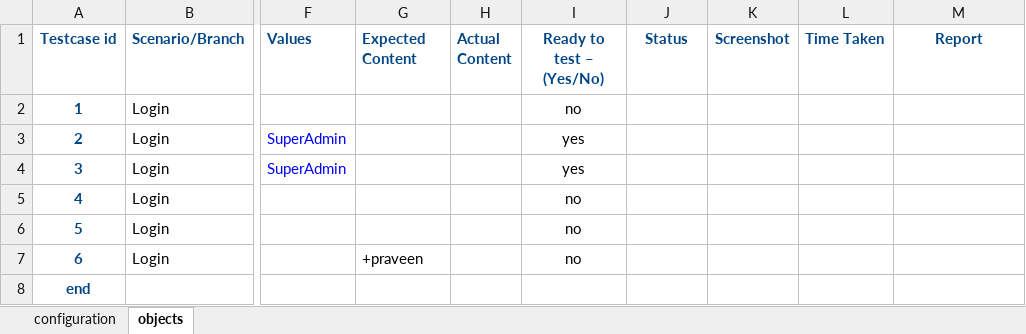
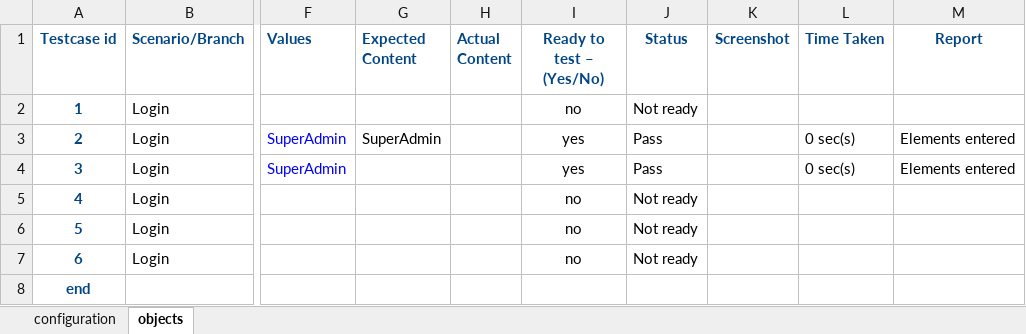
Before and after one commit to dsdash2009/AutomationTEST, an Excel workbook: src/main/resources/output.xlsx, sheet objects, drawn as a sheet; only a part is shown, gaps mark what is left out; values as stored, in another font and other column widths than the file's, no borders; conditional formats not drawn; the diff names each change by its address in the sheet, - before the commit and + after, or states it on an @@ line.

```diff
--- a/src/main/resources/output.xlsx (sheet objects)
+++ b/src/main/resources/output.xlsx (sheet objects)
-J2 (Status): (empty)
+J2 (Status): Not ready
-G3 (Expected Content): (empty)
+G3 (Expected Content): SuperAdmin
-J3:J4 (Status): (empty)
+J3:J4 (Status): Pass
-L3:L4 (Time Taken): (empty)
+L3:L4 (Time Taken): 0 sec(s)
-M3:M4 (Report): (empty)
+M3:M4 (Report): Elements entered
-J5:J7 (Status): (empty)
+J5:J7 (Status): Not ready
-G7 (Expected Content): +praveen
+G7 (Expected Content): (empty)
```
Also changed, not shown: sheet configuration, src/main/resources/input.xlsx, target/classes/input.xlsx, 10 other files.
